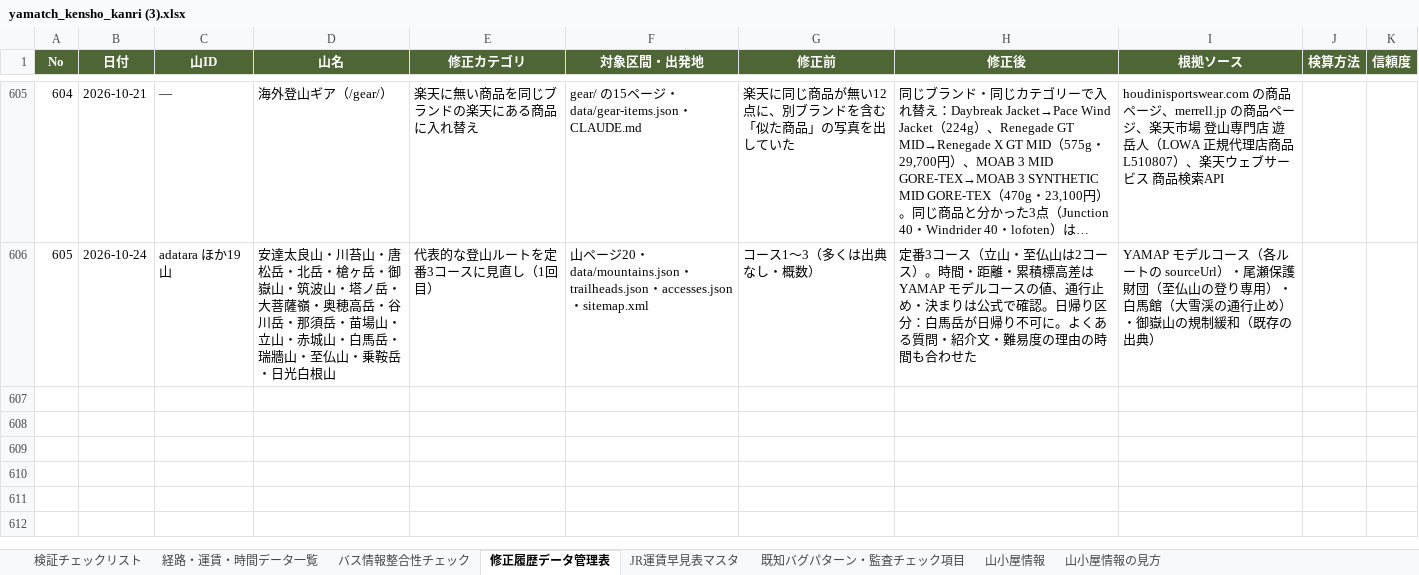
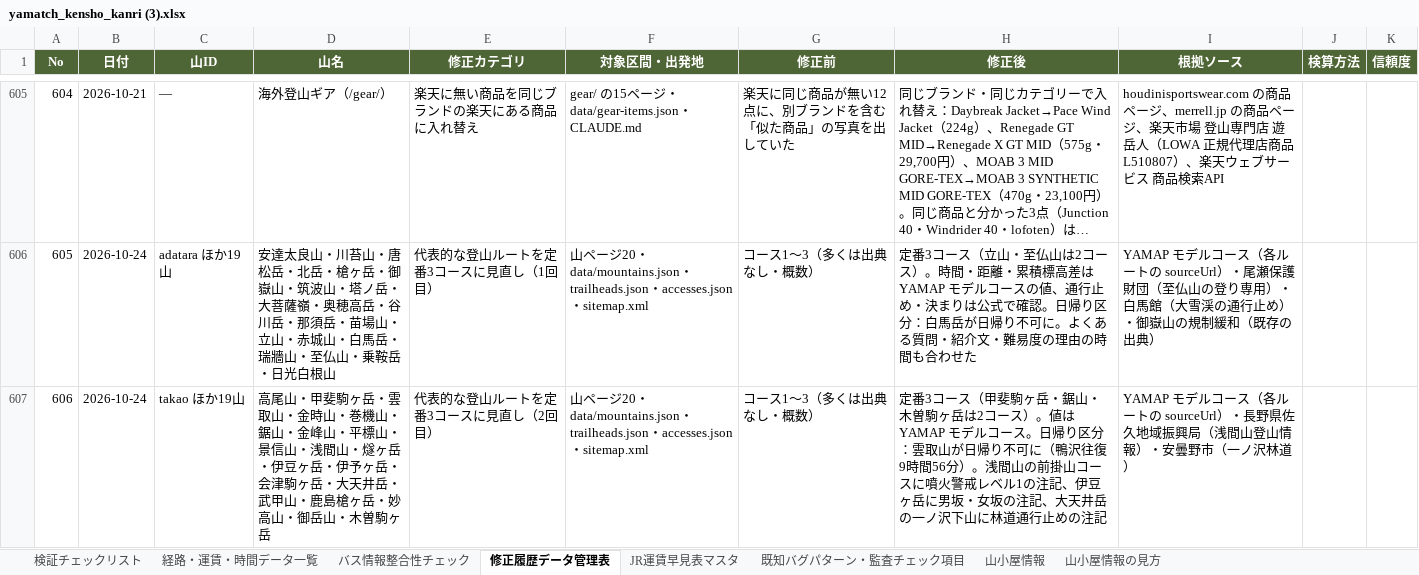
Before and after one commit to daiki96tabletennis-glitch/tozan-navi, an Excel workbook: yamatch_kensho_kanri (3).xlsx, sheet 修正履歴データ管理表, drawn as a sheet; only a part is shown, gaps mark what is left out; long unchanged cells end in …; values as stored, in another font and other column widths than the file's, no borders; the diff names each change by its address in the sheet, - before the commit and + after, or states it on an @@ line.

```diff
--- a/yamatch_kensho_kanri (3).xlsx (sheet 修正履歴データ管理表)
+++ b/yamatch_kensho_kanri (3).xlsx (sheet 修正履歴データ管理表)
+row 607: 606 | 2026-10-24 | takao ほか19山 | 高尾山・甲斐駒ヶ岳・雲取山・金時山・巻機山・鋸山・金峰山・平標山・景信山・浅間山・燧ヶ岳・伊豆ヶ岳・伊予ヶ岳・会津駒ヶ岳・大天井岳・武甲山・鹿島槍ヶ岳・妙高山・御岳山・木曽駒ヶ岳 | 代表的な登山ルートを定番3コースに見直し（2回目） | 山ページ20・data/mountains.json・trailheads.json・accesses.json・sitemap.xml | コース1〜3（多くは出典なし・概数） | 定番3コース（甲斐駒ヶ岳・鋸山・木曽駒ヶ岳は2コース）。値は YAMAP モデルコース。日帰り区分：雲取山が日帰り不可に（鴨沢往復9時間56分）。浅間山の前掛山コースに噴火警戒レベル1の注記、伊豆ヶ岳に男坂・女坂の注記、大天井岳の一ノ沢下山に林道通行止めの注記 | YAMAP モデルコース（各ルートの sourceUrl）・長野県佐久地域振興局（浅間山登山情報）・安曇野市（一ノ沢林道）
```
Also changed, not shown: 52 other files.
